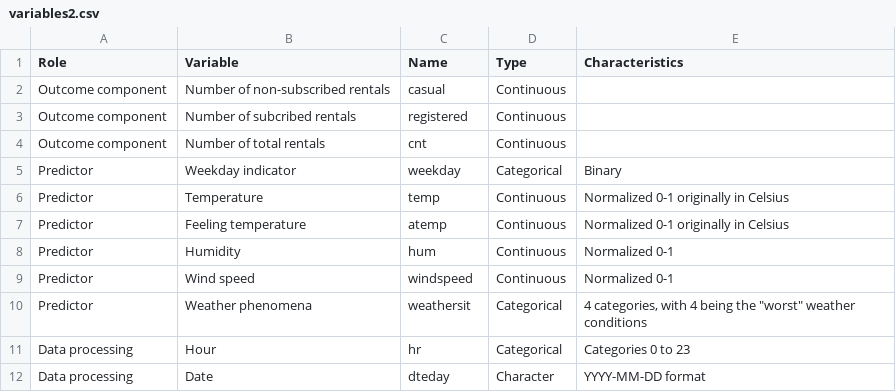
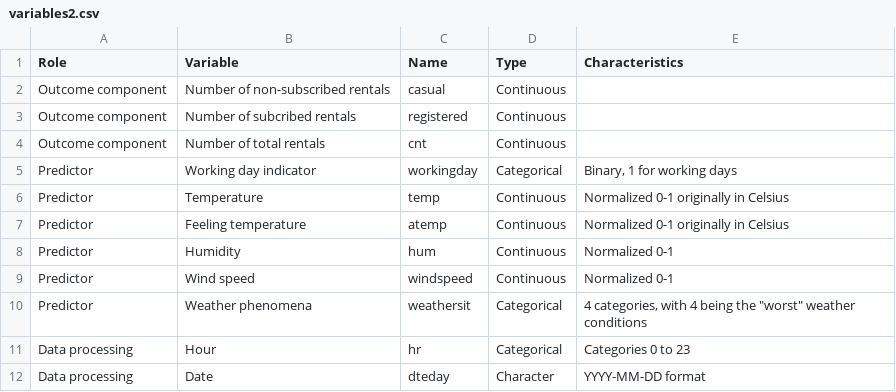
Before and after one commit to NisseCR/r_assignment_1, a CSV file: data/variables2.csv, drawn as a sheet.

```diff
--- a/data/variables2.csv
+++ b/data/variables2.csv
@@ -4,3 +4,3 @@ Outcome component;Number of subcribed rentals;registered;Continuous;
 Outcome component;Number of total rentals;cnt;Continuous;
-Predictor;Weekday indicator; weekday;Categorical;Binary
+Predictor;Working day indicator; workingday;Categorical;Binary, 1 for working days
 Predictor;Temperature ;temp;Continuous;Normalized 0-1 originally in Celsius
```
Also changed, not shown: 11 other files.
